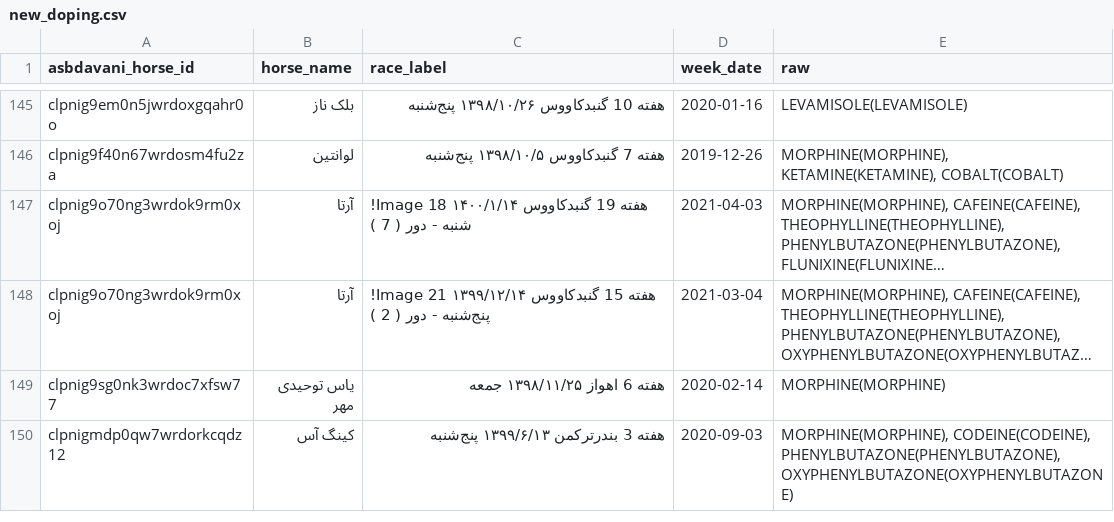
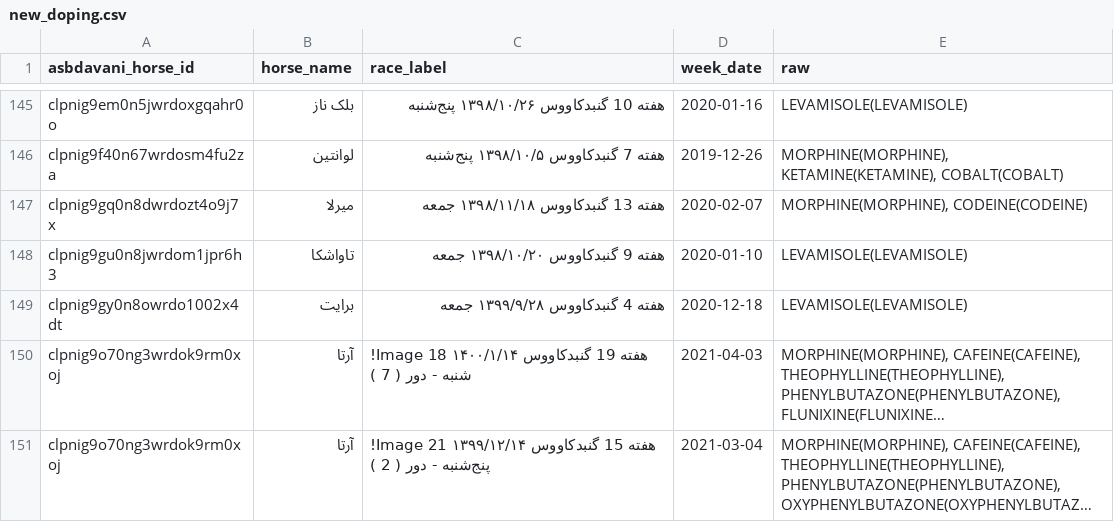
Before and after one commit to RogerAirs11/basalt-data-vault, a CSV file: scrape-2026-11-25/out/new_doping.csv, drawn as a sheet; only a part is shown, gaps mark what is left out; the shorter side is filled out with more unchanged rows; long unchanged cells end in …; the diff names each change by its address in the sheet, - before the commit and + after, or states it on an @@ line.

Commit message:
parsed new_doping.csv (873 pages)

```diff
--- a/scrape-2026-11-25/out/new_doping.csv
+++ b/scrape-2026-11-25/out/new_doping.csv
+row 147: clpnig9gq0n8dwrdozt4o9j7x | میرلا | هفته 13 گنبدکاووس ۱۳۹۸/۱۱/۱۸ جمعه | 2020-02-07 | MORPHINE(MORPHINE), CODEINE(CODEINE)
+row 148: clpnig9gu0n8jwrdom1jpr6h3 | تاواشکا | هفته 9 گنبدکاووس ۱۳۹۸/۱۰/۲۰ جمعه | 2020-01-10 | LEVAMISOLE(LEVAMISOLE)
+row 149: clpnig9gy0n8owrdo1002x4dt | برایت | هفته 4 گنبدکاووس ۱۳۹۹/۹/۲۸ جمعه | 2020-12-18 | LEVAMISOLE(LEVAMISOLE)
```
